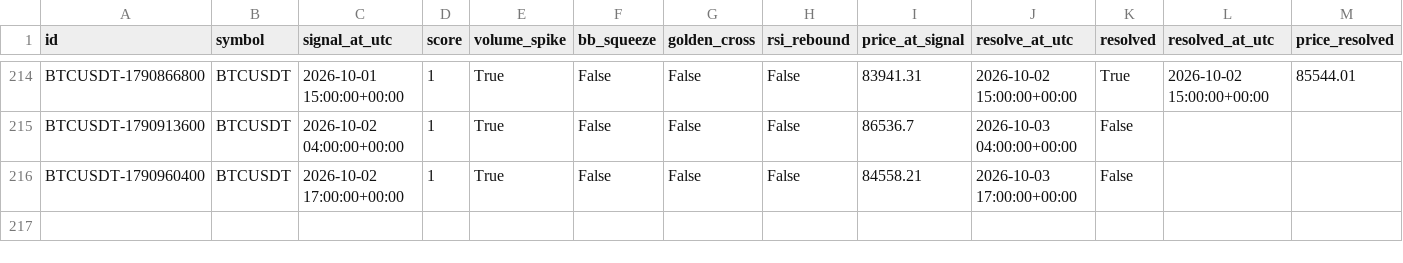
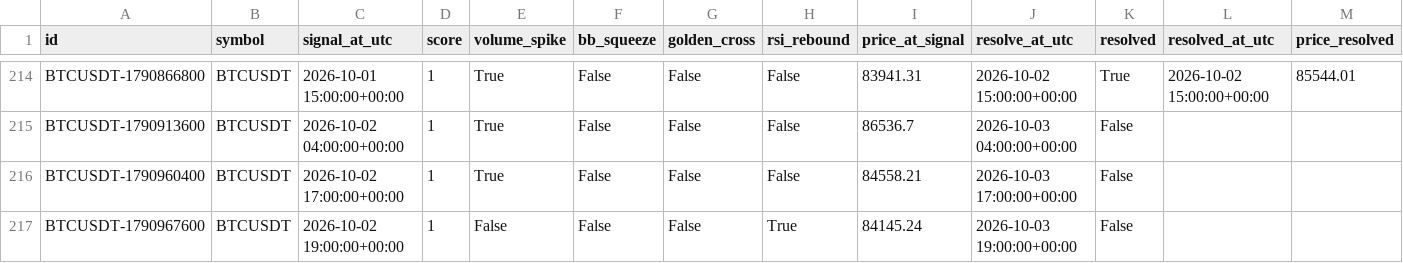
Before and after one commit to akasa8823/akasa8823-crypto-alert, a CSV file: alerts_log.csv, drawn as a sheet; only a part is shown, gaps mark what is left out; rows hold the shown columns only; the diff names each change by its address in the sheet, - before the commit and + after, or states it on an @@ line.

Commit message:
update signal state [skip ci]

```diff
--- a/alerts_log.csv
+++ b/alerts_log.csv
+row 217: BTCUSDT-1790967600 | BTCUSDT | 2026-10-02 19:00:00+00:00 | 1 | False | False | False | True | 84145.24 | 2026-10-03 19:00:00+00:00 | False
```
Also changed, not shown: backtest_report.csv, 3 other files.
